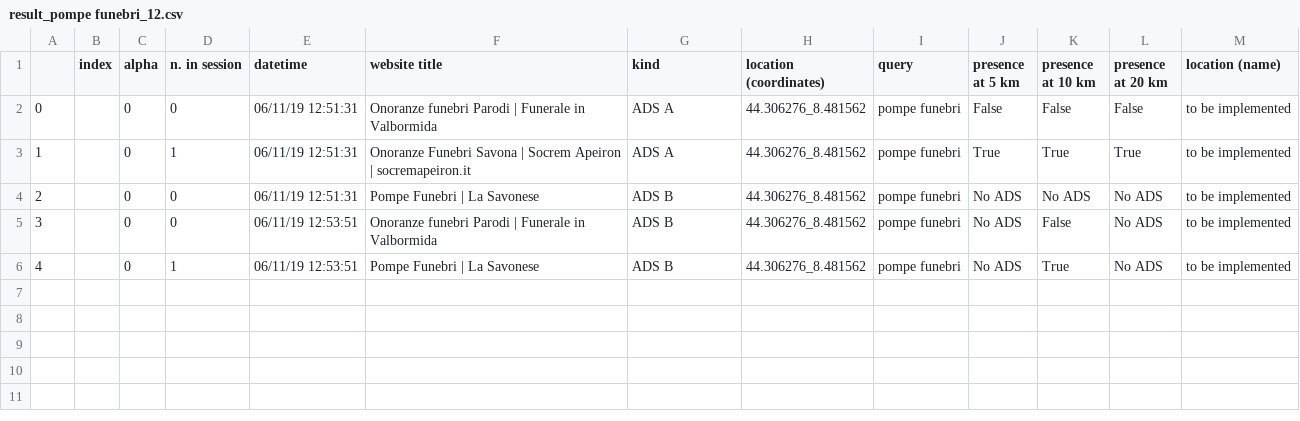
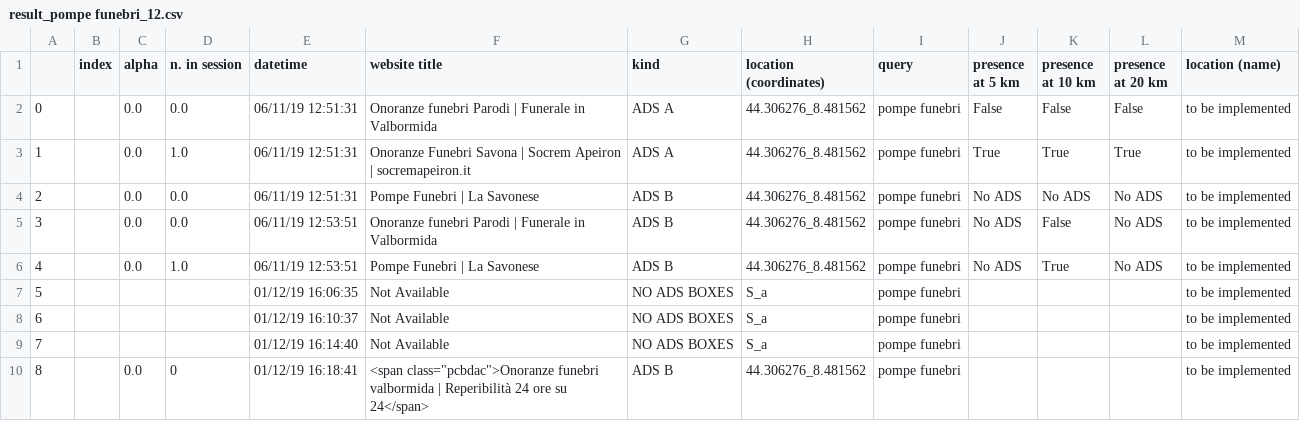
Before and after one commit to huli1984/ADsPy_django, a CSV file: ADsPy/ADsPy_checker/static/ADsPy/df/result_pompe funebri_12.csv, drawn as a sheet; the diff names each change by its address in the sheet, - before the commit and + after, or states it on an @@ line.

```diff
--- a/ADsPy/ADsPy_checker/static/ADsPy/df/result_pompe funebri_12.csv
+++ b/ADsPy/ADsPy_checker/static/ADsPy/df/result_pompe funebri_12.csv
-C2:C6 (alpha): 0
+C2:C6 (alpha): 0.0
-D2 (n. in session): 0
+D2 (n. in session): 0.0
-D3 (n. in session): 1
+D3 (n. in session): 1.0
-D4:D5 (n. in session): 0
+D4:D5 (n. in session): 0.0
-D6 (n. in session): 1
+D6 (n. in session): 1.0
+row 7: 5 |  |  |  | 01/12/19 16:06:35 | Not Available | NO ADS BOXES | S_a | pompe funebri |  |  |  | to be implemented
+row 8: 6 |  |  |  | 01/12/19 16:10:37 | Not Available | NO ADS BOXES | S_a | pompe funebri |  |  |  | to be implemented
+row 9: 7 |  |  |  | 01/12/19 16:14:40 | Not Available | NO ADS BOXES | S_a | pompe funebri |  |  |  | to be implemented
+row 10: 8 |  | 0.0 | 0 | 01/12/19 16:18:41 | <span class="pcbdac">Onoranze funebri valbormida | Reperibilità 24 ore su 24</span> | ADS B | 44.306276_8.481562 | pompe funebri |  |  |  | to be implemented
```
Also changed, not shown: ADsPy/ADsPy_checker/static/ADsPy/df/result_pompe funebri_15.csv, ADsPy/ADsPy_checker/static/ADsPy/df/result_pompe funebri_16.csv, 12 other files.
